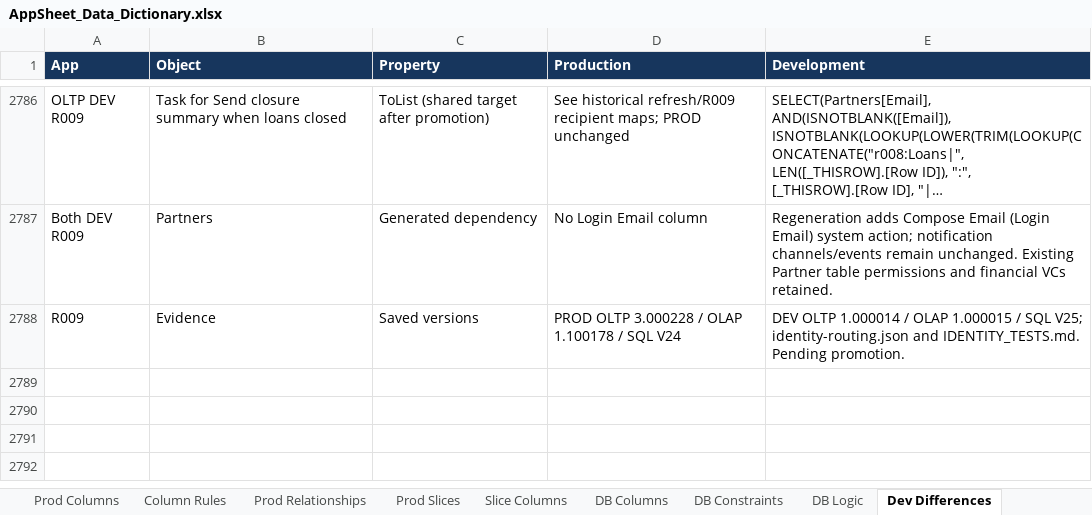
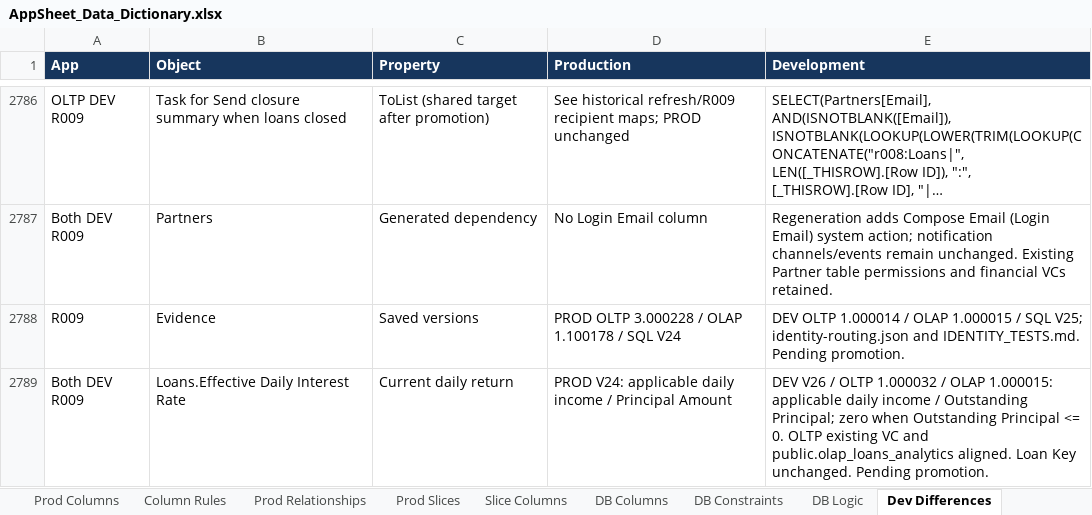
Before and after one commit to welct0407/MW-Credit-App, an Excel workbook: Documents/AppSheet_Data_Dictionary.xlsx, sheet Dev Differences, drawn as a sheet; only a part is shown, gaps mark what is left out; long unchanged cells end in …; values as stored, in another font and other column widths than the file's, no borders; the diff names each change by its address in the sheet, - before the commit and + after, or states it on an @@ line.

Commit message:
Update R009 effective daily interest rate

```diff
--- a/Documents/AppSheet_Data_Dictionary.xlsx (sheet Dev Differences)
+++ b/Documents/AppSheet_Data_Dictionary.xlsx (sheet Dev Differences)
+row 2789: Both DEV R009 | Loans.Effective Daily Interest Rate | Current daily return | PROD V24: applicable daily income / Principal Amount | DEV V26 / OLTP 1.000032 / OLAP 1.000015: applicable daily income / Outstanding Principal; zero when Outstanding Principal <= 0. OLTP existing VC and public.olap_loans_analytics aligned. Loan Key unchanged. Pending promotion.
```
Also changed, not shown: 17 other files.
